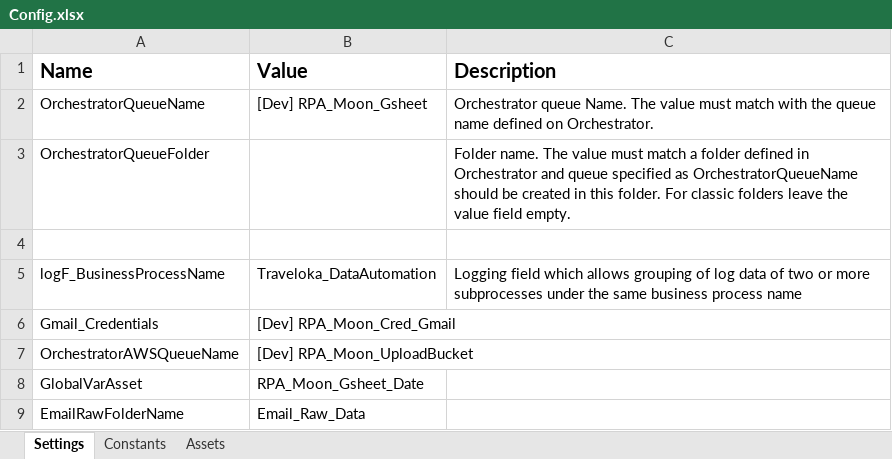
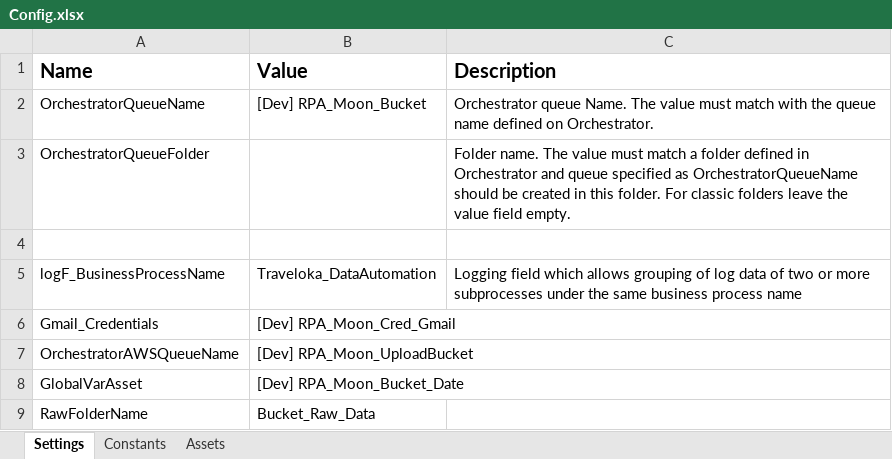
Before and after one commit to v-rifqipinasthika/Traveloka_DataAutomation_Performer_Bucket, an Excel workbook: Data/Config.xlsx, sheet Settings, drawn as a sheet; values as stored, in another font and other column widths than the file's, no borders; removed rows and columns are numbered as before the commit, all else as after; the diff names each change by its address in the sheet, - before the commit and + after, or states it on an @@ line.

```diff
--- a/Data/Config.xlsx (sheet Settings)
+++ b/Data/Config.xlsx (sheet Settings)
-B2 (Value): [Dev] RPA_Moon_Gsheet
+B2 (Value): [Dev] RPA_Moon_Bucket
-B8 (Value): RPA_Moon_Gsheet_Date
+B8 (Value): [Dev] RPA_Moon_Bucket_Date
-row 9: EmailRawFolderName | Email_Raw_Data
+row 9: RawFolderName | Bucket_Raw_Data
```
Also changed, not shown: sheet Assets, 40 other files.
